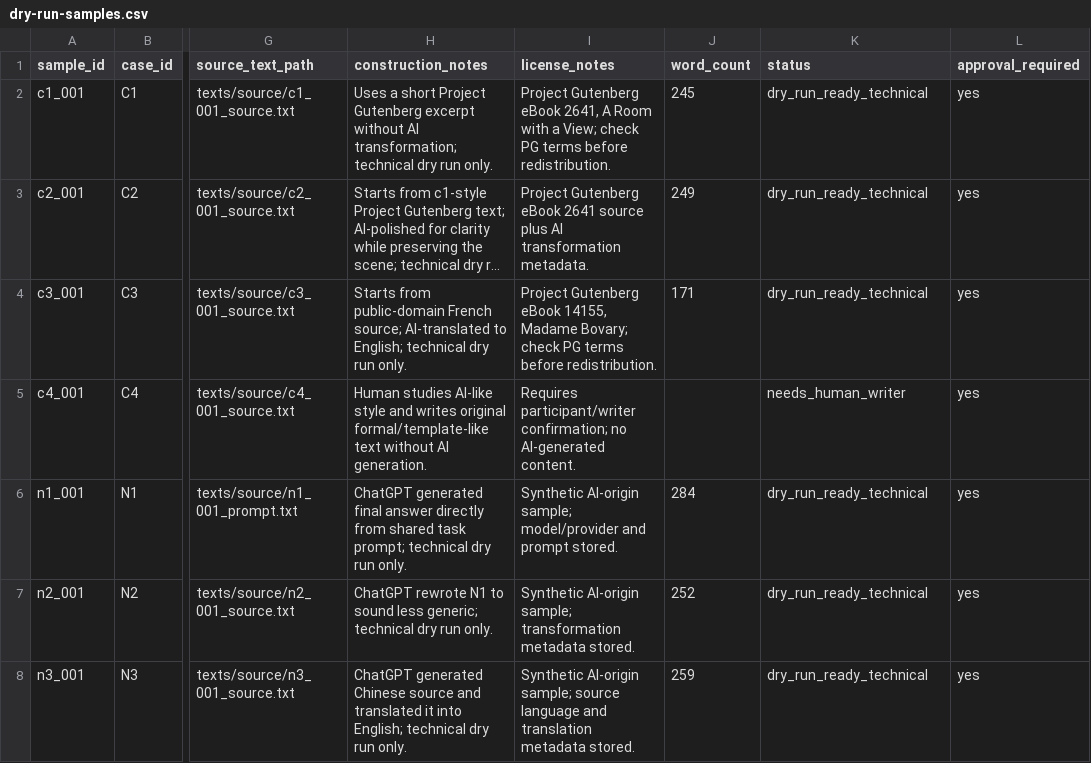
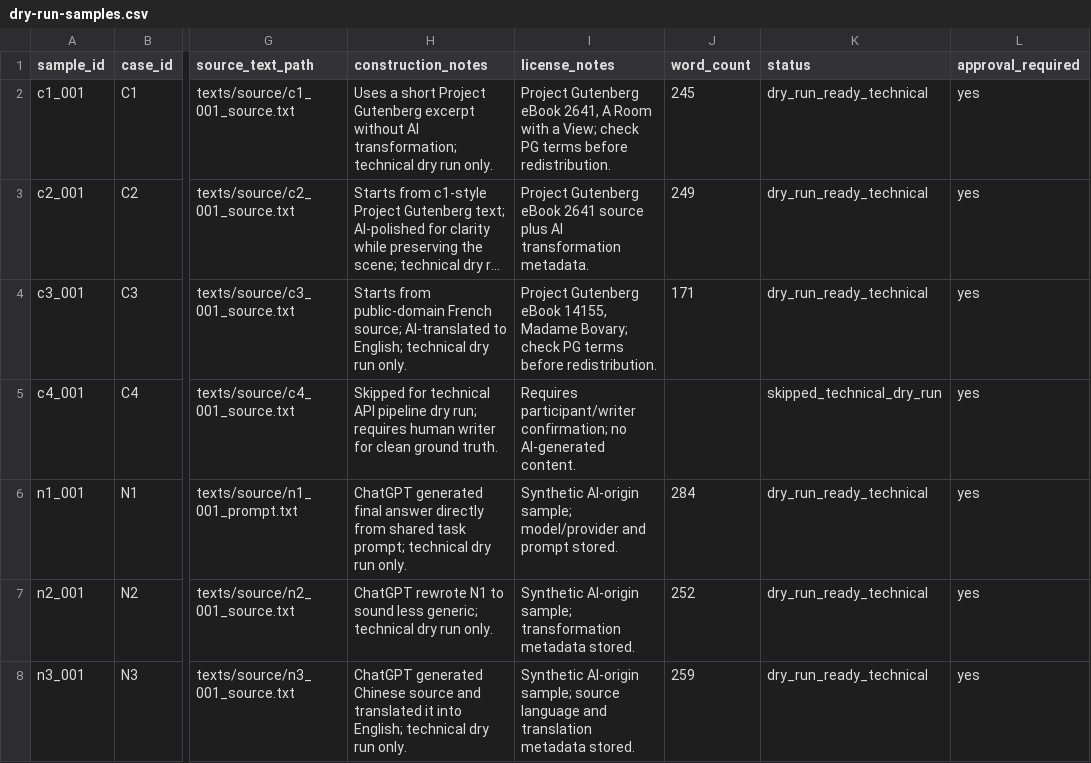
Before and after one commit to ShenzheZhu/humanly, a CSV file: data/detector-stress-test/dry-run-samples.csv, drawn as a sheet; only a part is shown, gaps mark what is left out; long unchanged cells end in …; the diff names each change by its address in the sheet, - before the commit and + after, or states it on an @@ line.

Commit message:
Skip C4 in detector technical dry run

```diff
--- a/data/detector-stress-test/dry-run-samples.csv
+++ b/data/detector-stress-test/dry-run-samples.csv
-H5 (construction_notes): Human studies AI-like style and writes original formal/template-like text without AI generation.
+H5 (construction_notes): Skipped for technical API pipeline dry run; requires human writer for clean ground truth.
-K5 (status): needs_human_writer
+K5 (status): skipped_technical_dry_run
```
Also changed, not shown: 2 other files.
